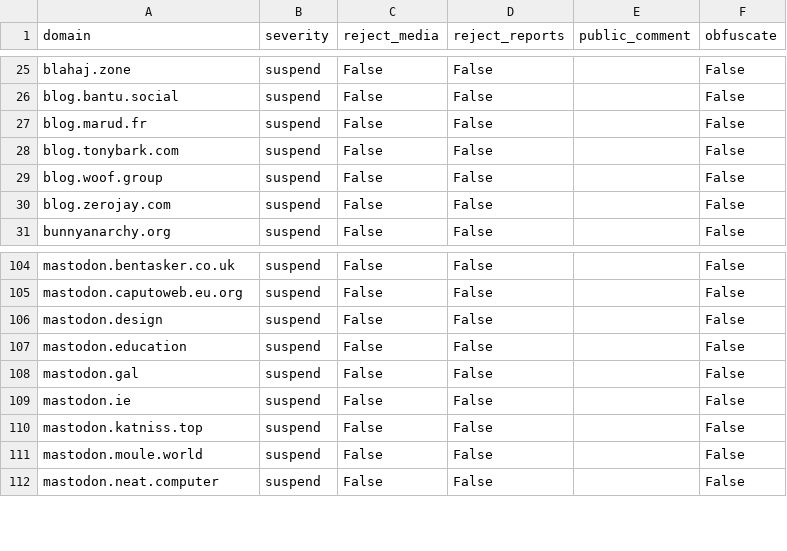
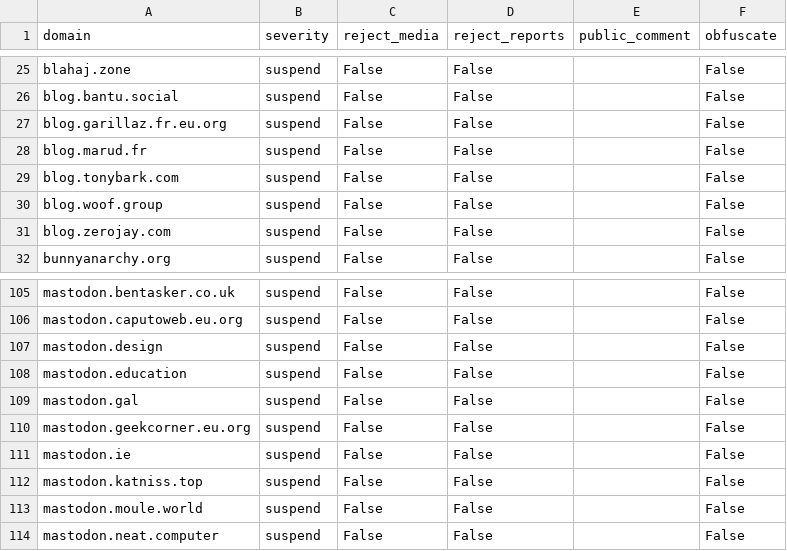
Before and after one commit to kromonos/fedi-health, a CSV file: _unified_tier0_blocklist.csv, drawn as a sheet; only a part is shown, gaps mark what is left out.

```diff
--- a/_unified_tier0_blocklist.csv
+++ b/_unified_tier0_blocklist.csv
@@ -26,2 +26,3 @@ blahaj.zone,suspend,False,False,,False
 blog.bantu.social,suspend,False,False,,False
+blog.garillaz.fr.eu.org,suspend,False,False,,False
 blog.marud.fr,suspend,False,False,,False
@@ -108,2 +109,3 @@ mastodon.education,suspend,False,False,,False
 mastodon.gal,suspend,False,False,,False
+mastodon.geekcorner.eu.org,suspend,False,False,,False
 mastodon.ie,suspend,False,False,,False
```
Also changed, not shown: _unified_tier1_blocklist.csv, _unified_tier2_blocklist.csv, 1 other file.
